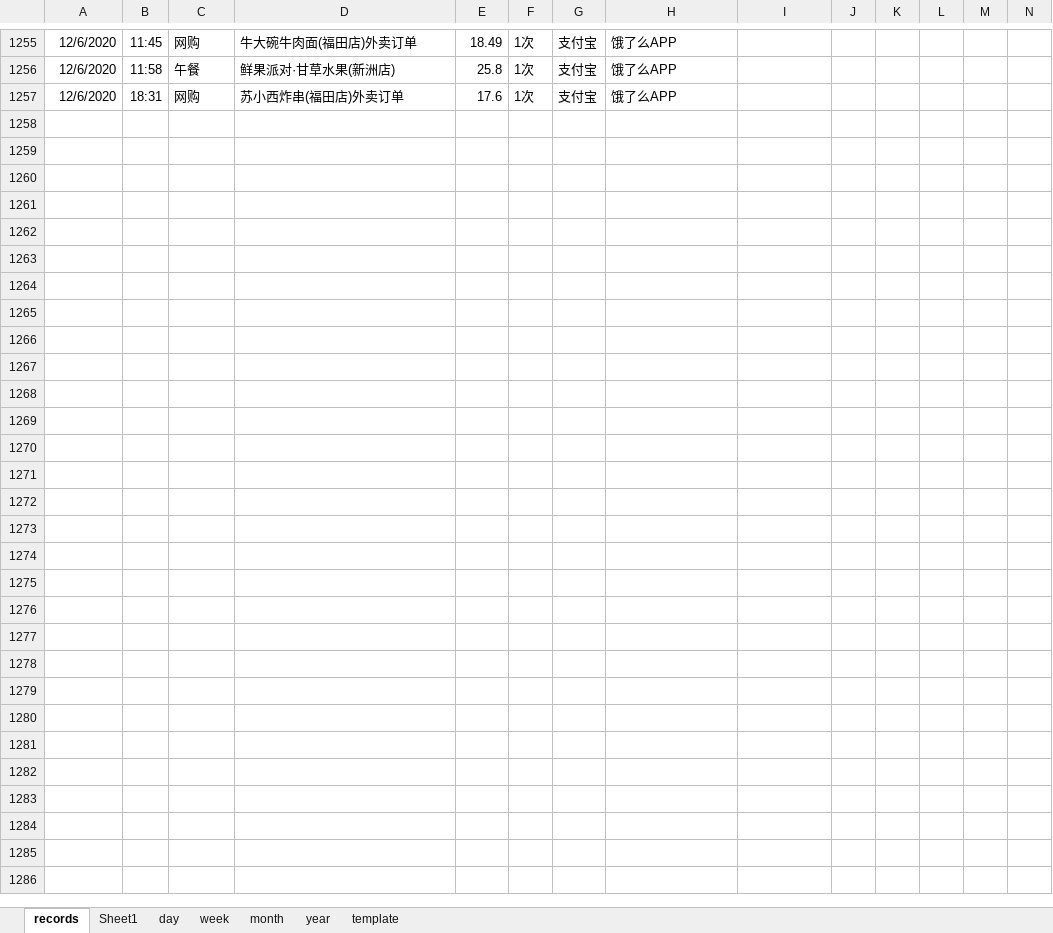
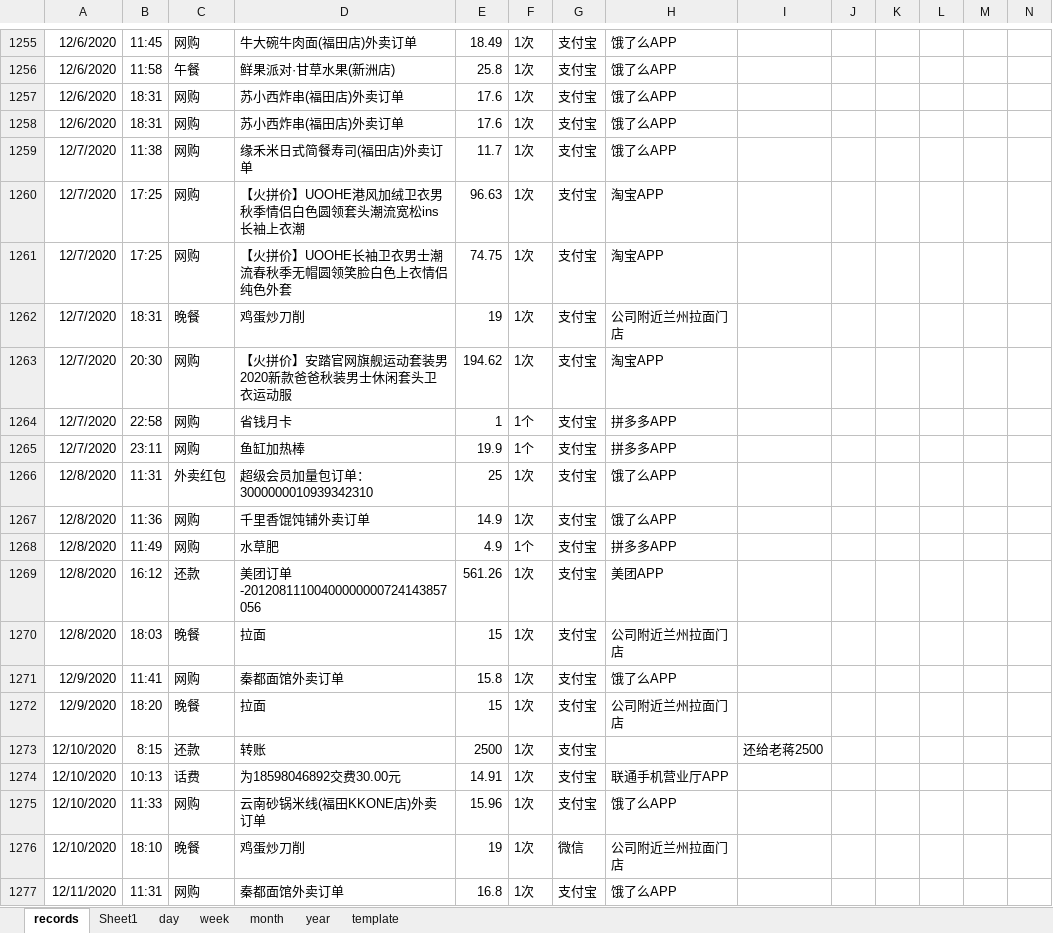
Before and after one commit to Gzhennaxia/Gzhennaxia.github.io, an Excel workbook: source/excel/ledger.xlsx, sheet records, drawn as a sheet; only a part is shown, gaps mark what is left out; values as stored, in another font and other column widths than the file's, no borders; table styles not drawn; rows hold the shown columns only; the diff covers the shown part only; the diff names each change by its address in the sheet, - before the commit and + after, or states it on an @@ line.

```diff
--- a/source/excel/ledger.xlsx (sheet records)
+++ b/source/excel/ledger.xlsx (sheet records)
+row 1258: 12/6/2020 | 18:31 | 网购 | 苏小西炸串(福田店)外卖订单 | 17.6 | 1次 | 支付宝 | 饿了么APP
+row 1259: 12/7/2020 | 11:38 | 网购 | 缘禾米日式简餐寿司(福田店)外卖订单 | 11.7 | 1次 | 支付宝 | 饿了么APP
+row 1260: 12/7/2020 | 17:25 | 网购 | 【火拼价】UOOHE港风加绒卫衣男秋季情侣白色圆领套头潮流宽松ins长袖上衣潮 | 96.63 | 1次 | 支付宝 | 淘宝APP
+row 1261: 12/7/2020 | 17:25 | 网购 | 【火拼价】UOOHE长袖卫衣男士潮流春秋季无帽圆领笑脸白色上衣情侣纯色外套 | 74.75 | 1次 | 支付宝 | 淘宝APP
+row 1262: 12/7/2020 | 18:31 | 晚餐 | 鸡蛋炒刀削 | 19 | 1次 | 支付宝 | 公司附近兰州拉面门店
+row 1263: 12/7/2020 | 20:30 | 网购 | 【火拼价】安踏官网旗舰运动套装男2020新款爸爸秋装男士休闲套头卫衣运动服 | 194.62 | 1次 | 支付宝 | 淘宝APP
+row 1264: 12/7/2020 | 22:58 | 网购 | 省钱月卡 | 1 | 1个 | 支付宝 | 拼多多APP
+row 1265: 12/7/2020 | 23:11 | 网购 | 鱼缸加热棒 | 19.9 | 1个 | 支付宝 | 拼多多APP
+row 1266: 12/8/2020 | 11:31 | 外卖红包 | 超级会员加量包订单：3000000010939342310 | 25 | 1次 | 支付宝 | 饿了么APP
+row 1267: 12/8/2020 | 11:36 | 网购 | 千里香馄饨铺外卖订单 | 14.9 | 1次 | 支付宝 | 饿了么APP
+row 1268: 12/8/2020 | 11:49 | 网购 | 水草肥 | 4.9 | 1个 | 支付宝 | 拼多多APP
+row 1269: 12/8/2020 | 16:12 | 还款 | 美团订单-20120811100400000000724143857056 | 561.26 | 1次 | 支付宝 | 美团APP
+row 1270: 12/8/2020 | 18:03 | 晚餐 | 拉面 | 15 | 1次 | 支付宝 | 公司附近兰州拉面门店
+row 1271: 12/9/2020 | 11:41 | 网购 | 秦都面馆外卖订单 | 15.8 | 1次 | 支付宝 | 饿了么APP
+row 1272: 12/9/2020 | 18:20 | 晚餐 | 拉面 | 15 | 1次 | 支付宝 | 公司附近兰州拉面门店
+row 1273: 12/10/2020 | 8:15 | 还款 | 转账 | 2500 | 1次 | 支付宝 |  | 还给老蒋2500
+row 1274: 12/10/2020 | 10:13 | 话费 | 为18598046892交费30.00元 | 14.91 | 1次 | 支付宝 | 联通手机营业厅APP
+row 1275: 12/10/2020 | 11:33 | 网购 | 云南砂锅米线(福田KKONE店)外卖订单 | 15.96 | 1次 | 支付宝 | 饿了么APP
+row 1276: 12/10/2020 | 18:10 | 晚餐 | 鸡蛋炒刀削 | 19 | 1次 | 微信 | 公司附近兰州拉面门店
+row 1277: 12/11/2020 | 11:31 | 网购 | 秦都面馆外卖订单 | 16.8 | 1次 | 支付宝 | 饿了么APP
```
Also changed, not shown: 27 added rows elsewhere in this sheet, formulas that keep their value, source/excel/Abstinence.xlsx.
